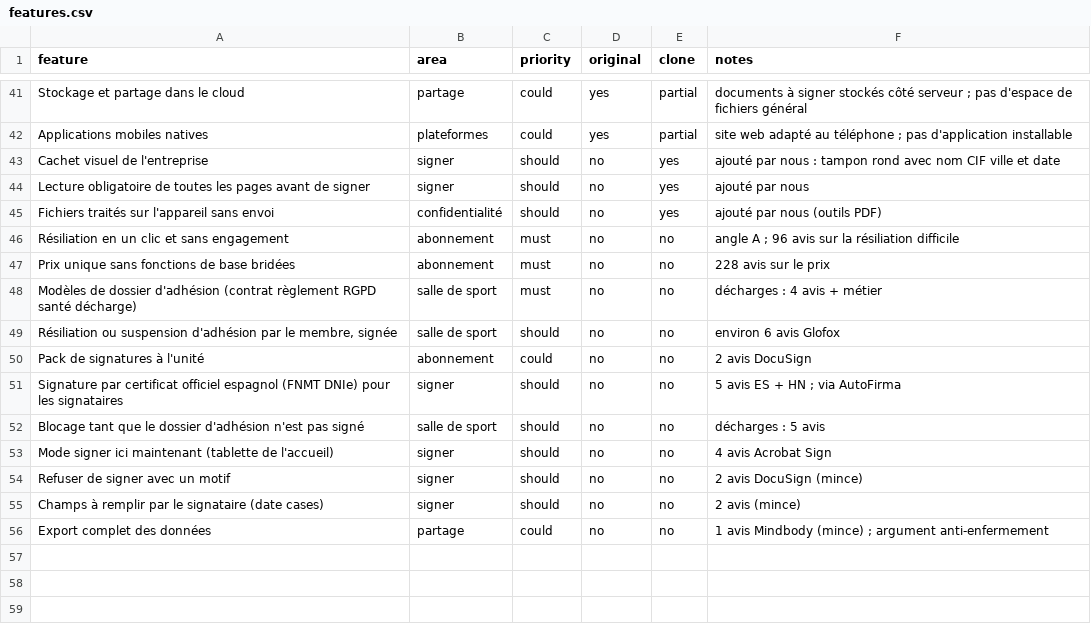
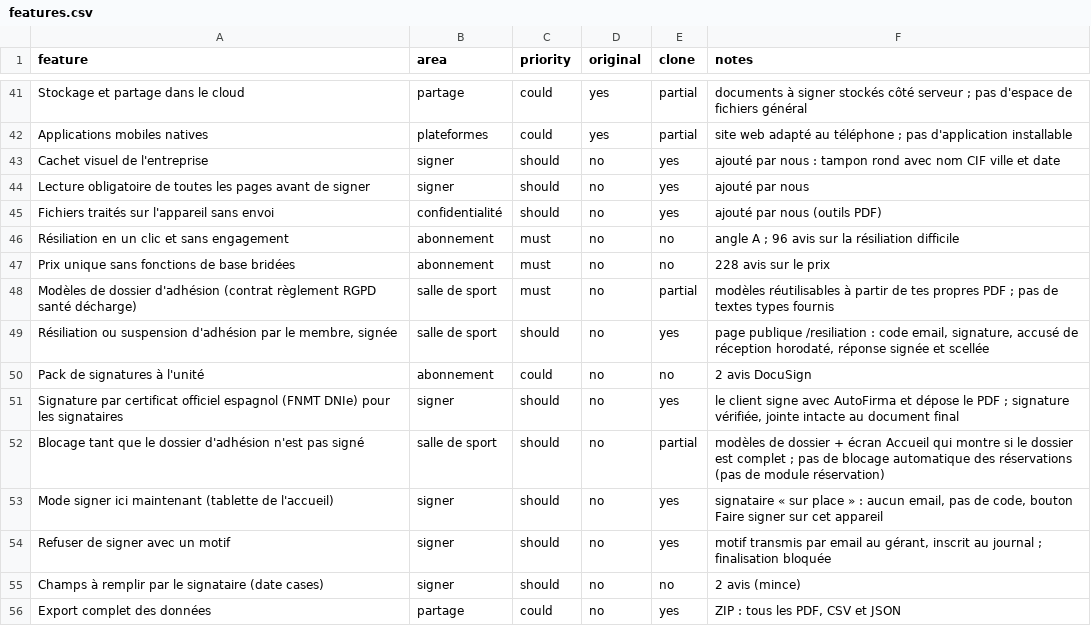
Before and after one commit to EcoService-Tech/Claude, a CSV file: replica/features.csv, drawn as a sheet; only a part is shown, gaps mark what is left out.

```diff
--- a/replica/features.csv
+++ b/replica/features.csv
@@ -47,10 +47,10 @@ Résiliation en un clic et sans engagement,abonnement,must,no,no,angle A ; 96 av
 Prix unique sans fonctions de base bridées,abonnement,must,no,no,228 avis sur le prix
-Modèles de dossier d'adhésion (contrat règlement RGPD santé décharge),salle de sport,must,no,no,décharges : 4 avis + métier
-"Résiliation ou suspension d'adhésion par le membre, signée",salle de sport,should,no,no,environ 6 avis Glofox
+Modèles de dossier d'adhésion (contrat règlement RGPD santé décharge),salle de sport,must,no,partial,modèles réutilisables à partir de tes propres PDF ; pas de textes types fournis
+"Résiliation ou suspension d'adhésion par le membre, signée",salle de sport,should,no,yes,"page publique /resiliation : code email, signature, accusé de réception horodaté, réponse signée et scellée"
 Pack de signatures à l'unité,abonnement,could,no,no,2 avis DocuSign
-Signature par certificat officiel espagnol (FNMT DNIe) pour les signataires,signer,should,no,no,5 avis ES + HN ; via AutoFirma
-Blocage tant que le dossier d'adhésion n'est pas signé,salle de sport,should,no,no,décharges : 5 avis
-Mode signer ici maintenant (tablette de l'accueil),signer,should,no,no,4 avis Acrobat Sign
-Refuser de signer avec un motif,signer,should,no,no,2 avis DocuSign (mince)
+Signature par certificat officiel espagnol (FNMT DNIe) pour les signataires,signer,should,no,yes,"le client signe avec AutoFirma et dépose le PDF ; signature vérifiée, jointe intacte au document final"
+Blocage tant que le dossier d'adhésion n'est pas signé,salle de sport,should,no,partial,modèles de dossier + écran Accueil qui montre si le dossier est complet ; pas de blocage automatique des réservations (pas de module réservation)
+Mode signer ici maintenant (tablette de l'accueil),signer,should,no,yes,"signataire « sur place » : aucun email, pas de code, bouton Faire signer sur cet appareil"
+Refuser de signer avec un motif,signer,should,no,yes,"motif transmis par email au gérant, inscrit au journal ; finalisation bloquée"
 Champs à remplir par le signataire (date cases),signer,should,no,no,2 avis (mince)
-Export complet des données,partage,could,no,no,1 avis Mindbody (mince) ; argument anti-enfermement
+Export complet des données,partage,could,no,yes,"ZIP : tous les PDF, CSV et JSON"
```
Also changed, not shown: 9 other files.
